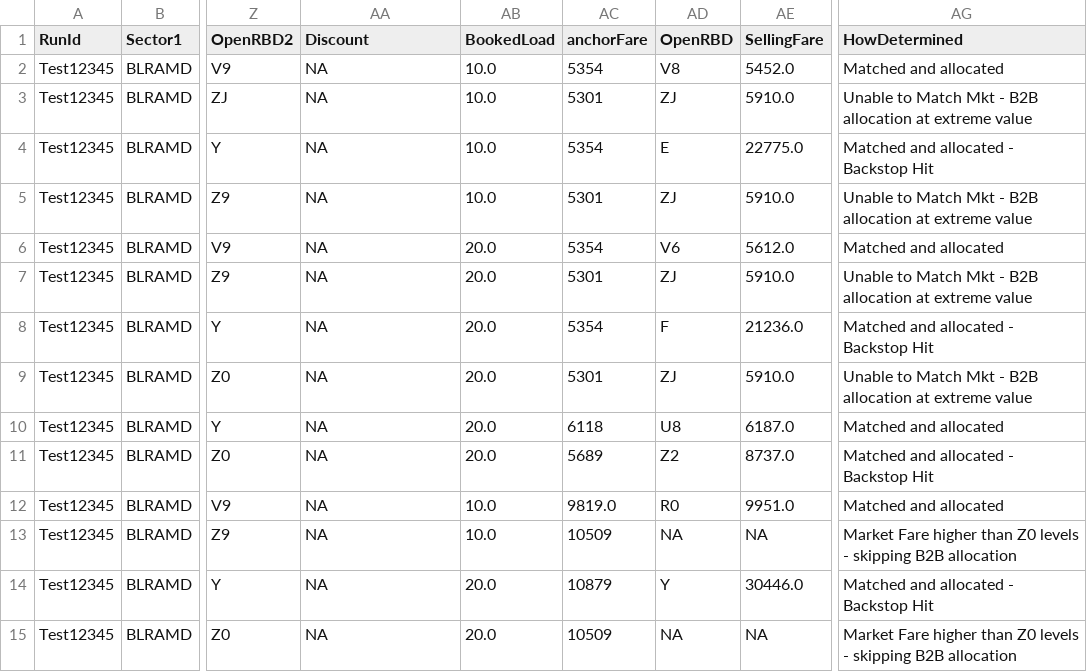
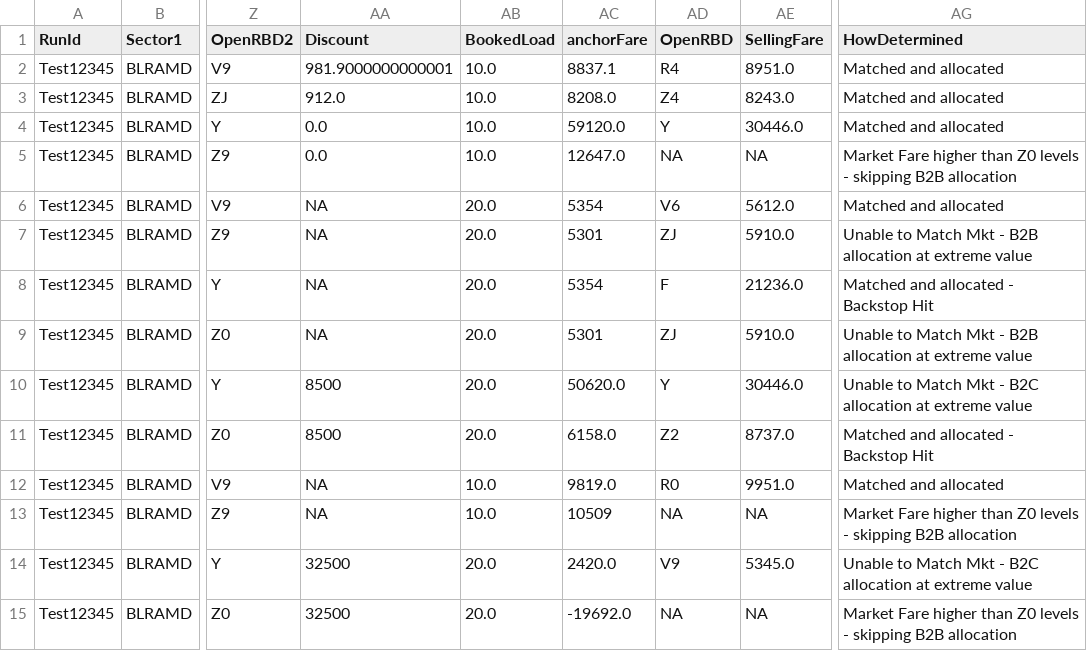
Before and after one commit to vivekbolla123/rm-allocation-serverless-funcs, a CSV file: QPDynamicAllocation/output/summary_Connections.csv, drawn as a sheet; only a part is shown, gaps mark what is left out; the diff covers the shown part only; the diff names each change by its address in the sheet, - before the commit and + after, or states it on an @@ line.

```diff
--- a/QPDynamicAllocation/output/summary_Connections.csv
+++ b/QPDynamicAllocation/output/summary_Connections.csv
-AA2 (Discount): NA
+AA2 (Discount): 981.9000000000001
-AC2 (anchorFare): 5354
+AC2 (anchorFare): 8837.1
-AD2 (OpenRBD): V8
+AD2 (OpenRBD): R4
-AE2 (SellingFare): 5452.0
+AE2 (SellingFare): 8951.0
-AA3 (Discount): NA
+AA3 (Discount): 912.0
-AC3 (anchorFare): 5301
+AC3 (anchorFare): 8208.0
-AD3 (OpenRBD): ZJ
+AD3 (OpenRBD): Z4
-AE3 (SellingFare): 5910.0
+AE3 (SellingFare): 8243.0
-AG3 (HowDetermined): Unable to Match Mkt - B2B allocation at extreme value
+AG3 (HowDetermined): Matched and allocated
-AA4:AA5 (Discount): NA
+AA4:AA5 (Discount): 0.0
-AC4 (anchorFare): 5354
+AC4 (anchorFare): 59120.0
-AD4 (OpenRBD): E
+AD4 (OpenRBD): Y
-AE4 (SellingFare): 22775.0
+AE4 (SellingFare): 30446.0
-AG4 (HowDetermined): Matched and allocated - Backstop Hit
+AG4 (HowDetermined): Matched and allocated
-AC5 (anchorFare): 5301
+AC5 (anchorFare): 12647.0
-AD5 (OpenRBD): ZJ
+AD5 (OpenRBD): NA
-AE5 (SellingFare): 5910.0
+AE5 (SellingFare): NA
-AG5 (HowDetermined): Unable to Match Mkt - B2B allocation at extreme value
+AG5 (HowDetermined): Market Fare higher than Z0 levels - skipping B2B allocation
-AA10:AA11 (Discount): NA
+AA10:AA11 (Discount): 8500
-AC10 (anchorFare): 6118
+AC10 (anchorFare): 50620.0
-AD10 (OpenRBD): U8
+AD10 (OpenRBD): Y
-AE10 (SellingFare): 6187.0
+AE10 (SellingFare): 30446.0
-AG10 (HowDetermined): Matched and allocated
+AG10 (HowDetermined): Unable to Match Mkt - B2C allocation at extreme value
-AC11 (anchorFare): 5689
+AC11 (anchorFare): 6158.0
-AA14:AA15 (Discount): NA
+AA14:AA15 (Discount): 32500
-AC14 (anchorFare): 10879
+AC14 (anchorFare): 2420.0
-AD14 (OpenRBD): Y
+AD14 (OpenRBD): V9
-AE14 (SellingFare): 30446.0
+AE14 (SellingFare): 5345.0
-AG14 (HowDetermined): Matched and allocated - Backstop Hit
+AG14 (HowDetermined): Unable to Match Mkt - B2C allocation at extreme value
-AC15 (anchorFare): 10509
+AC15 (anchorFare): -19692.0
```
Also changed, not shown: 89 edited cells elsewhere in this file, QPDynamicAllocation/output/AUGrid_Connections.csv, 1 other file.
